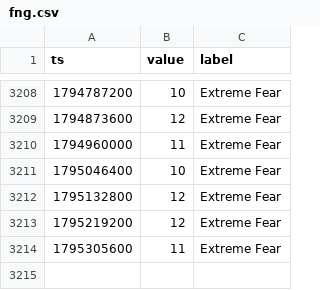
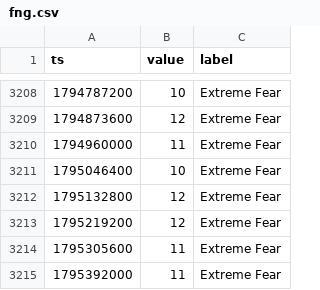
Before and after one commit to Alex-1101/btc-data-collector, a CSV file: data/fng.csv, drawn as a sheet; only a part is shown, gaps mark what is left out; the diff names each change by its address in the sheet, - before the commit and + after, or states it on an @@ line.

```diff
--- a/data/fng.csv
+++ b/data/fng.csv
+row 3215: 1795392000 | 11 | Extreme Fear
```
Also changed, not shown: data/btc_1d.csv, data/btc_1h.csv, 3 other files.
